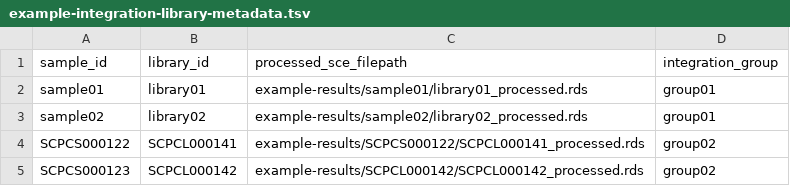
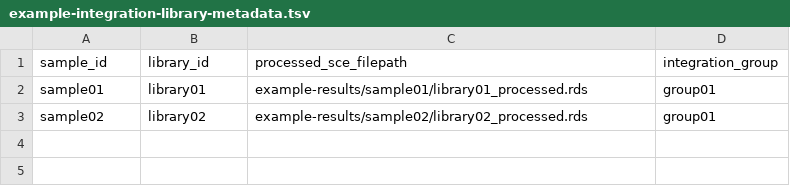
Before and after one commit to AlexsLemonade/scpca-downstream-analyses, a TSV file: example-data/project-metadata/example-integration-library-metadata.tsv, drawn as a sheet.

Commit message:
remove extra ids from metadata and add check for integration group

```diff
--- a/example-data/project-metadata/example-integration-library-metadata.tsv
+++ b/example-data/project-metadata/example-integration-library-metadata.tsv
@@ -3,3 +3 @@ sample01	library01	example-results/sample01/library01_processed.rds	group01
 sample02	library02	example-results/sample02/library02_processed.rds	group01
-SCPCS000122	SCPCL000141	example-results/SCPCS000122/SCPCL000141_processed.rds	group02
-SCPCS000123	SCPCL000142	example-results/SCPCL000142/SCPCL000142_processed.rds	group02
```
Also changed, not shown: 1 other file.
